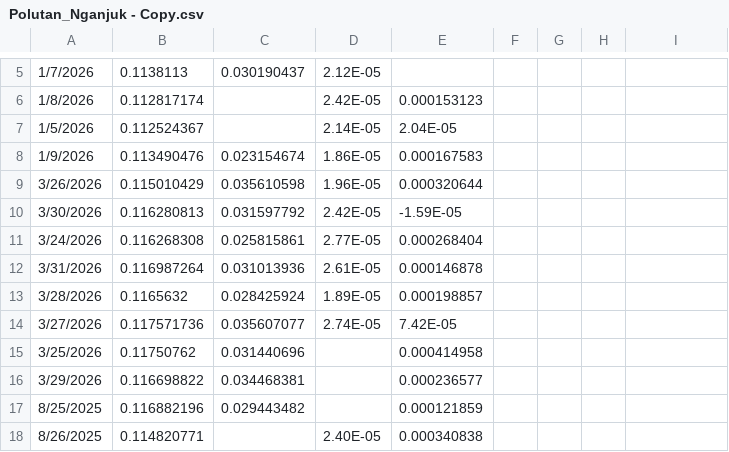
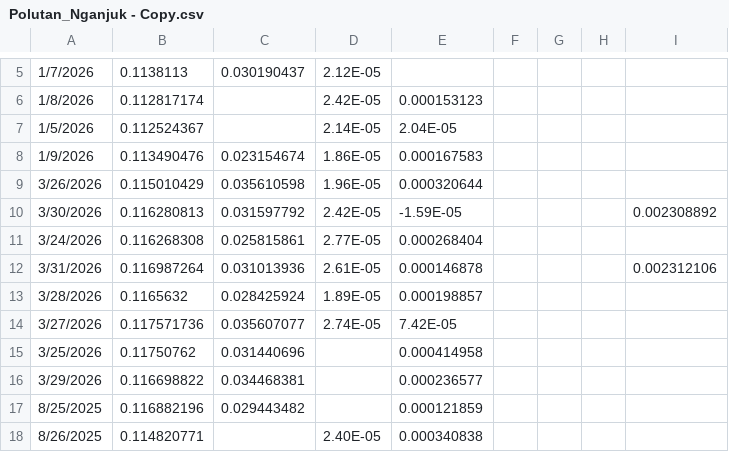
Before and after one commit to itsaalii/PSD, a CSV file: data/polutan/Polutan_Nganjuk - Copy.csv, drawn as a sheet; only a part is shown, gaps mark what is left out; the diff names each change by its address in the sheet, - before the commit and + after, or states it on an @@ line.

Commit message:
feat: add Nganjuk pollutant dataset and descriptive analysis documentation

```diff
--- a/data/polutan/Polutan_Nganjuk - Copy.csv
+++ b/data/polutan/Polutan_Nganjuk - Copy.csv
-I10: (empty)
+I10: 0.002308892
-I12: (empty)
+I12: 0.002312106
```
Also changed, not shown: 1 other file.
